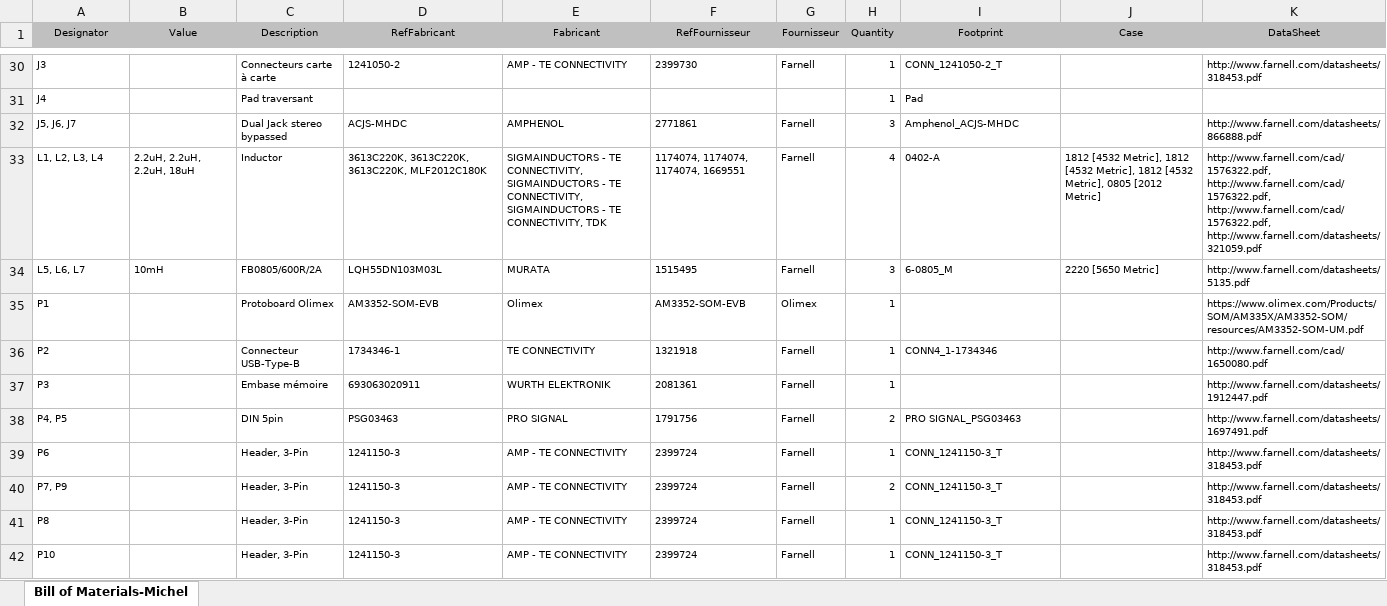
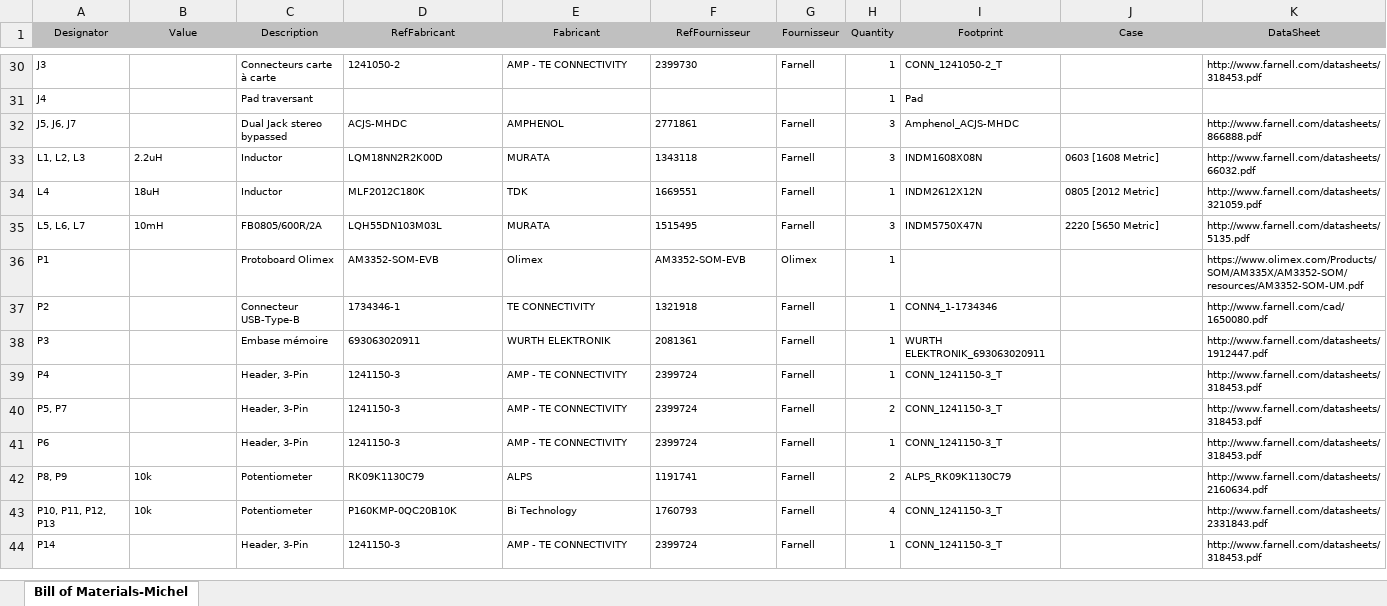
Before and after one commit to adjivas/electronic-levelup, an Excel workbook: Bill of Materials-Michel.xlsx, sheet Bill of Materials-Michel, drawn as a sheet; only a part is shown, gaps mark what is left out; values as stored, in another font and other column widths than the file's, no borders; removed rows and columns are numbered as before the commit, all else as after; the diff covers the shown part only; the diff names each change by its address in the sheet, - before the commit and + after, or states it on an @@ line.

Commit message:
add final components and set deceitful footprints

```diff
--- a/Bill of Materials-Michel.xlsx (sheet Bill of Materials-Michel)
+++ b/Bill of Materials-Michel.xlsx (sheet Bill of Materials-Michel)
-row 33: L1, L2, L3, L4 | 2.2uH, 2.2uH, 2.2uH, 18uH | Inductor | 3613C220K, 3613C220K, 3613C220K, MLF2012C180K | SIGMAINDUCTORS - TE CONNECTIVITY, SIGMAINDUCTORS - TE CONNECTIVITY, SIGMAINDUCTORS - TE CONNECTIVITY, TDK | 1174074, 1174074, 1174074, 1669551 | Farnell | 4 | 0402-A | 1812 [4532 Metric], 1812 [4532 Metric], 1812 [4532 Metric], 0805 [2012 Metric] | http://www.farnell.com/cad/1576322.pdf, http://www.farnell.com/cad/1576322.pdf, http://www.farnell.com/cad/1576322.pdf, http://www.farnell.com/datasheets/321059.pdf
+row 33: L1, L2, L3 | 2.2uH | Inductor | LQM18NN2R2K00D | MURATA | 1343118 | Farnell | 3 | INDM1608X08N | 0603 [1608 Metric] | http://www.farnell.com/datasheets/66032.pdf
+row 34: L4 | 18uH | Inductor | MLF2012C180K | TDK | 1669551 | Farnell | 1 | INDM2612X12N | 0805 [2012 Metric] | http://www.farnell.com/datasheets/321059.pdf
-I35 (Footprint): 6-0805_M
+I35 (Footprint): INDM5750X47N
-I38 (Footprint): (empty)
+I38 (Footprint): WURTH ELEKTRONIK_693063020911
-row 38: P4, P5 |  | DIN 5pin | PSG03463 | PRO SIGNAL | 1791756 | Farnell | 2 | PRO SIGNAL_PSG03463 |  | http://www.farnell.com/datasheets/1697491.pdf
+row 39: P4 |  | Header, 3-Pin | 1241150-3 | AMP - TE CONNECTIVITY | 2399724 | Farnell | 1 | CONN_1241150-3_T |  | http://www.farnell.com/datasheets/318453.pdf
+row 40: P5, P7 |  | Header, 3-Pin | 1241150-3 | AMP - TE CONNECTIVITY | 2399724 | Farnell | 2 | CONN_1241150-3_T |  | http://www.farnell.com/datasheets/318453.pdf
-row 40: P7, P9 |  | Header, 3-Pin | 1241150-3 | AMP - TE CONNECTIVITY | 2399724 | Farnell | 2 | CONN_1241150-3_T |  | http://www.farnell.com/datasheets/318453.pdf
-row 41: P8 |  | Header, 3-Pin | 1241150-3 | AMP - TE CONNECTIVITY | 2399724 | Farnell | 1 | CONN_1241150-3_T |  | http://www.farnell.com/datasheets/318453.pdf
+row 42: P8, P9 | 10k | Potentiometer | RK09K1130C79 | ALPS | 1191741 | Farnell | 2 | ALPS_RK09K1130C79 |  | http://www.farnell.com/datasheets/2160634.pdf
+row 43: P10, P11, P12, P13 | 10k | Potentiometer | P160KMP-0QC20B10K | Bi Technology | 1760793 | Farnell | 4 | CONN_1241150-3_T |  | http://www.farnell.com/datasheets/2331843.pdf
-A44 (Designator): P10
+A44 (Designator): P14
```
Also changed, not shown: 2 added rows, 2 removed rows and 67 edited cells elsewhere in this sheet, 29 other files.
